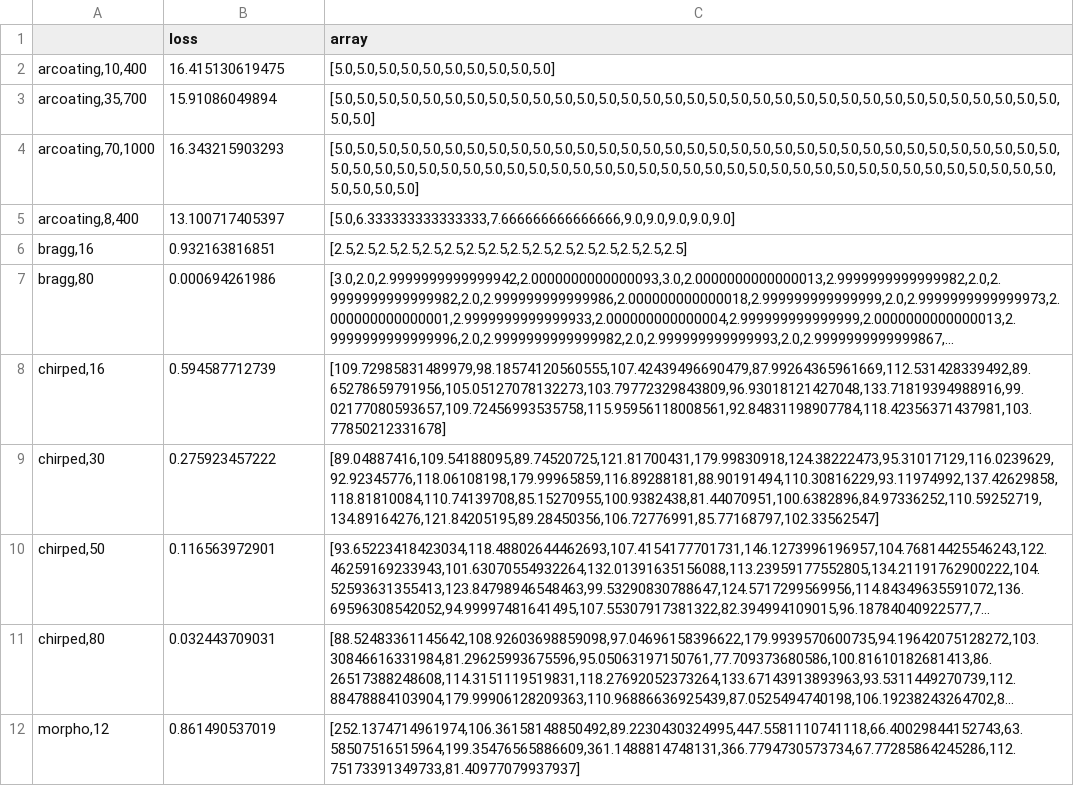
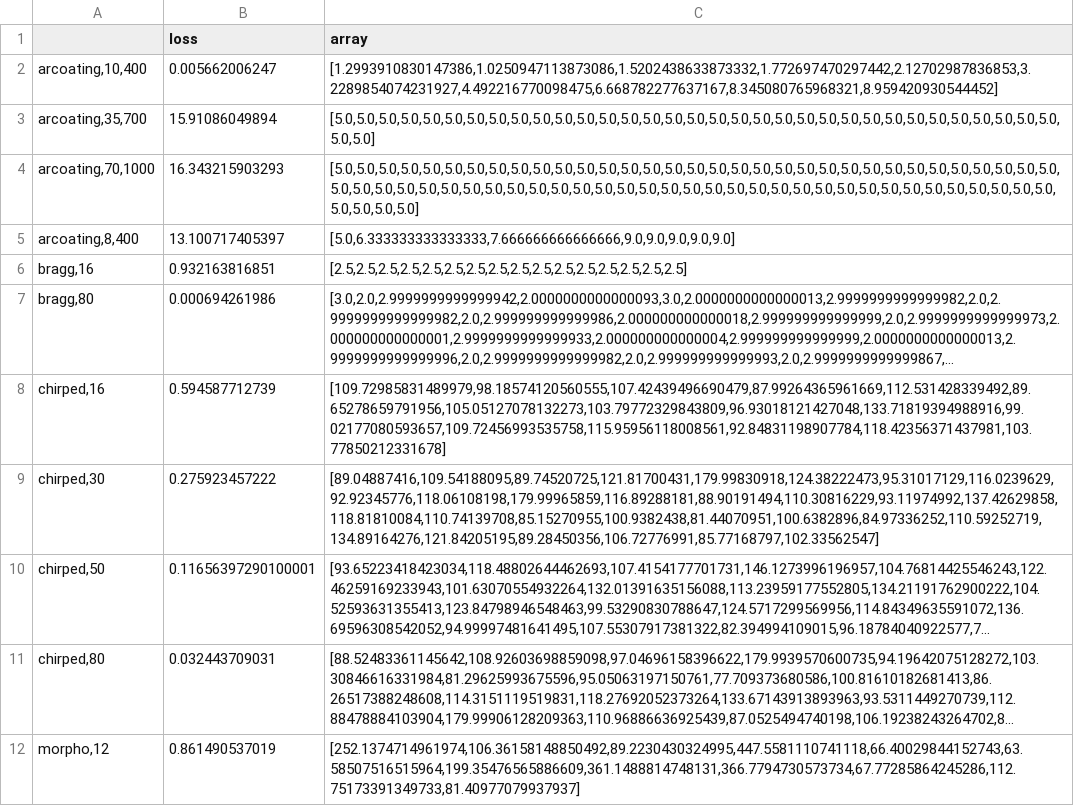
Before and after one commit to facebookresearch/nevergrad, a CSV file: nevergrad/functions/leaderboard.csv, drawn as a sheet; only a part is shown; long unchanged cells end in …; the diff names each change by its address in the sheet, - before the commit and + after, or states it on an @@ line.

```diff
--- a/nevergrad/functions/leaderboard.csv
+++ b/nevergrad/functions/leaderboard.csv
-B2 (loss): 16.415130619475
+B2 (loss): 0.005662006247
-C2 (array): [5.0,5.0,5.0,5.0,5.0,5.0,5.0,5.0,5.0,5.0]
+C2 (array): [1.2993910830147386,1.0250947113873086,1.5202438633873332,1.772697470297442,2.12702987836853,3.2289854074231927,4.492216770098475,6.668782277637167,8.345080765968321,8.959420930544452]
-B10 (loss): 0.116563972901
+B10 (loss): 0.11656397290100001
```
Also changed, not shown: 1 other file.
